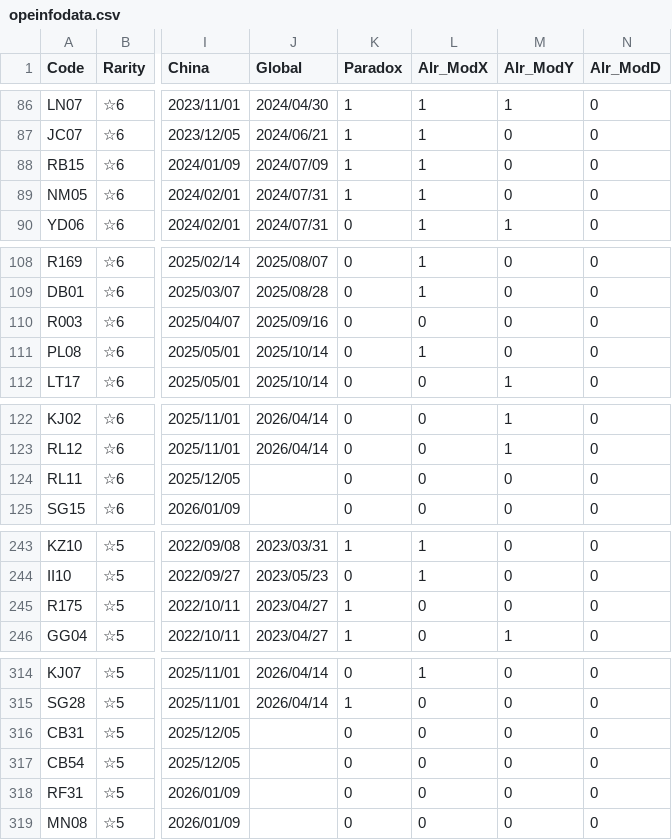
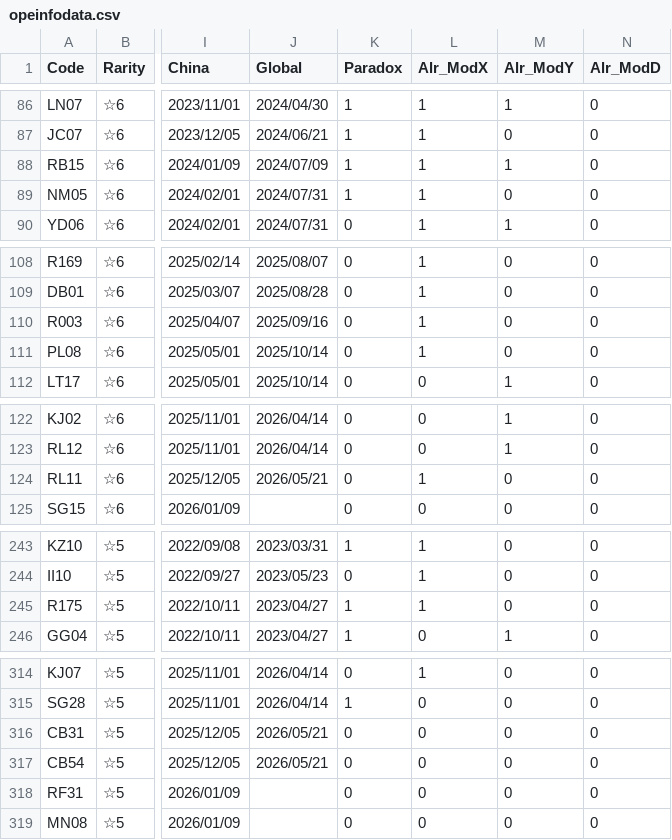
Before and after one commit to ArknightsToolOperatorsManager/InputItem, a CSV file: inputdata/opeinfodata.csv, drawn as a sheet; only a part is shown, gaps mark what is left out; the diff covers the shown part only; the diff names each change by its address in the sheet, - before the commit and + after, or states it on an @@ line.

Commit message:
for SpreadSheet

```diff
--- a/inputdata/opeinfodata.csv
+++ b/inputdata/opeinfodata.csv
-M88 (Alr_ModY): 0
+M88 (Alr_ModY): 1
-L110 (Alr_ModX): 0
+L110 (Alr_ModX): 1
-J124 (Global): (empty)
+J124 (Global): 2026/05/21
-L124 (Alr_ModX): 0
+L124 (Alr_ModX): 1
-L245 (Alr_ModX): 0
+L245 (Alr_ModX): 1
-J316:J317 (Global): (empty)
+J316:J317 (Global): 2026/05/21
```
Also changed, not shown: 1 edited cell elsewhere in this file.
